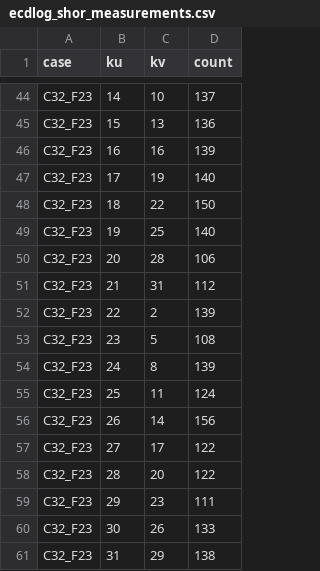
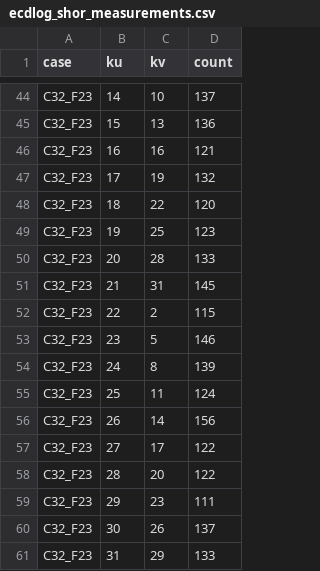
Before and after one commit to laurabytes/trabalho-x25519, a CSV file: data/ecdlog_shor_measurements.csv, drawn as a sheet; only a part is shown, gaps mark what is left out.

```diff
--- a/data/ecdlog_shor_measurements.csv
+++ b/data/ecdlog_shor_measurements.csv
@@ -45,10 +45,10 @@ C32_F23,14,10,137
 C32_F23,15,13,136
-C32_F23,16,16,139
-C32_F23,17,19,140
-C32_F23,18,22,150
-C32_F23,19,25,140
-C32_F23,20,28,106
-C32_F23,21,31,112
-C32_F23,22,2,139
-C32_F23,23,5,108
+C32_F23,16,16,121
+C32_F23,17,19,132
+C32_F23,18,22,120
+C32_F23,19,25,123
+C32_F23,20,28,133
+C32_F23,21,31,145
+C32_F23,22,2,115
+C32_F23,23,5,146
 C32_F23,24,8,139
@@ -59,3 +59,3 @@ C32_F23,28,20,122
 C32_F23,29,23,111
-C32_F23,30,26,133
-C32_F23,31,29,138
+C32_F23,30,26,137
+C32_F23,31,29,133
```
Also changed, not shown: data/ecdlog_qiskit_metrics.csv, 12 other files.
